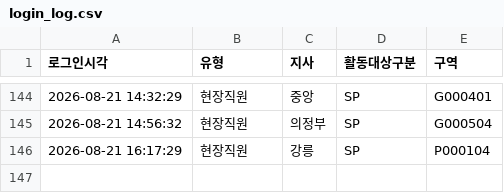
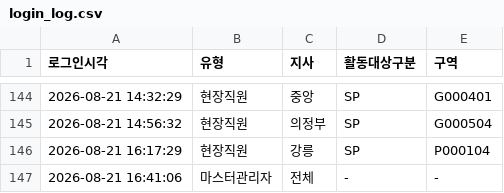
Before and after one commit to heebonpark/data-intel-field-2026-2Q-, a CSV file: login_log.csv, drawn as a sheet; only a part is shown, gaps mark what is left out.

Commit message:
Login: 마스터관리자 🌐 전체 (마스터 관리자)

```diff
--- a/login_log.csv
+++ b/login_log.csv
@@ -146 +146,2 @@
 2026-08-21 16:17:29,현장직원,강릉,SP,P000104
+2026-08-21 16:41:06,마스터관리자,전체,-,-
```
